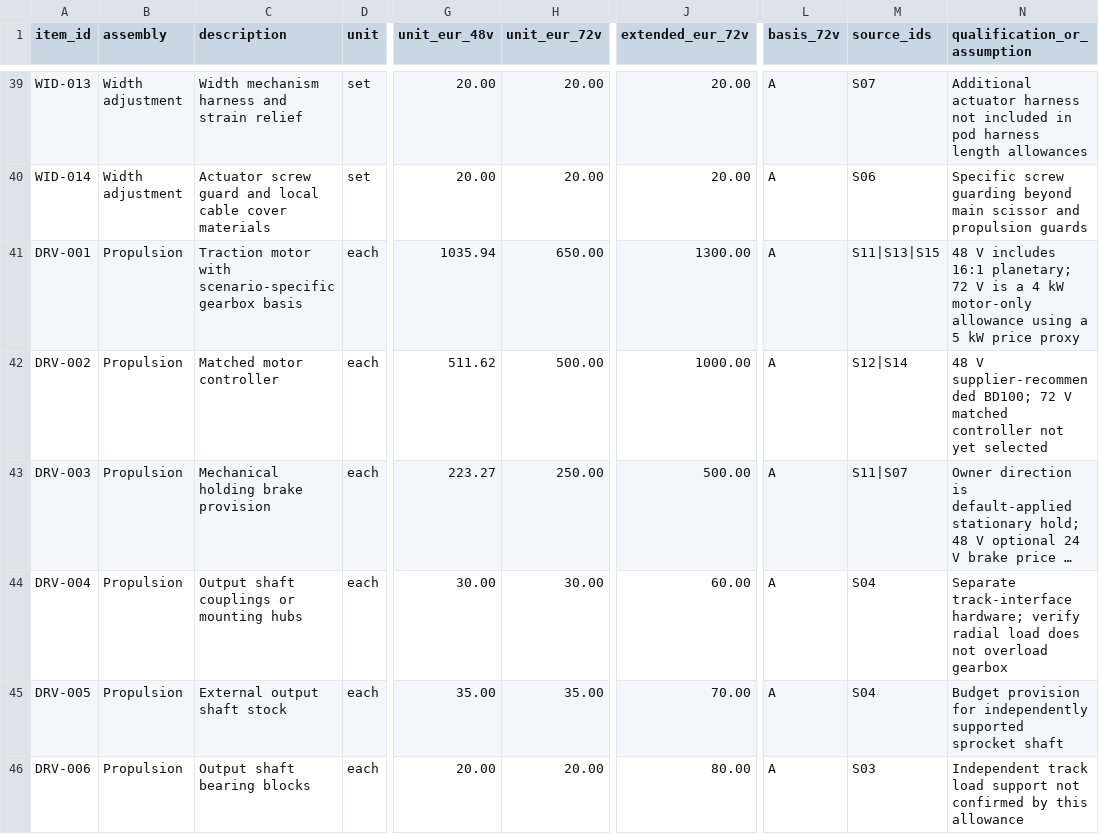
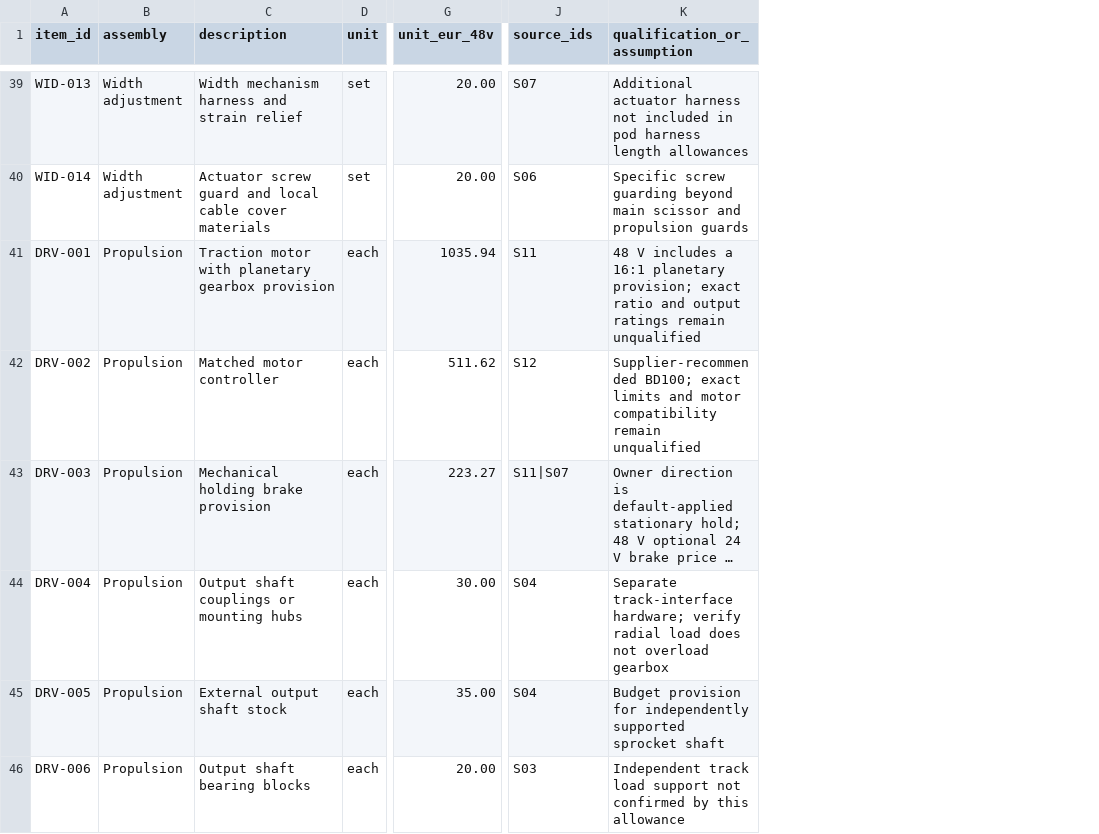
Before and after one commit to danieldfgro2000/mower_bot, a CSV file: docs/engineering/bom/chassis-bom.csv, drawn as a sheet; only a part is shown, gaps mark what is left out; long unchanged cells end in …; removed rows and columns are numbered as before the commit, all else as after; the diff covers the shown part only; the diff names each change by its address in the sheet, - before the commit and + after, or states it on an @@ line.

```diff
--- a/docs/engineering/bom/chassis-bom.csv
+++ b/docs/engineering/bom/chassis-bom.csv
-column H (unit_eur_72v), rows 39-46: 20.00 | 20.00 | 650.00 | 500.00 | 250.00 | 30.00 | 35.00 | 20.00
-column J (extended_eur_72v), rows 39-46: 20.00 | 20.00 | 1300.00 | 1000.00 | 500.00 | 60.00 | 70.00 | 80.00
-column L (basis_72v), rows 39-46: all A
-C41 (description): …motor with scenario-specific gearbox basis
+C41 (description): …motor with planetary gearbox provision
-J41 (source_ids): S11|S13|S15
+J41 (source_ids): S11
-K41 (qualification_or_assumption): …V includes 16:1 planetary; 72 V is a 4 kW motor-only allowance using a 5 kW price proxy
+K41 (qualification_or_assumption): …V includes a 16:1 planetary provision; exact ratio and output ratings remain unqualified
-J42 (source_ids): S12|S14
+J42 (source_ids): S12
-K42 (qualification_or_assumption): 48 V supplier-recommended BD100; 72 V matched controller not yet selected
+K42 (qualification_or_assumption): Supplier-recommended BD100; exact limits and motor compatibility remain unqualified
```
Also changed, not shown: 5 removed rows and 11 edited cells elsewhere in this file, docs/engineering/bom/cost-modules.csv, docs/engineering/bom/propulsion-alternatives.csv, 33 other files.
